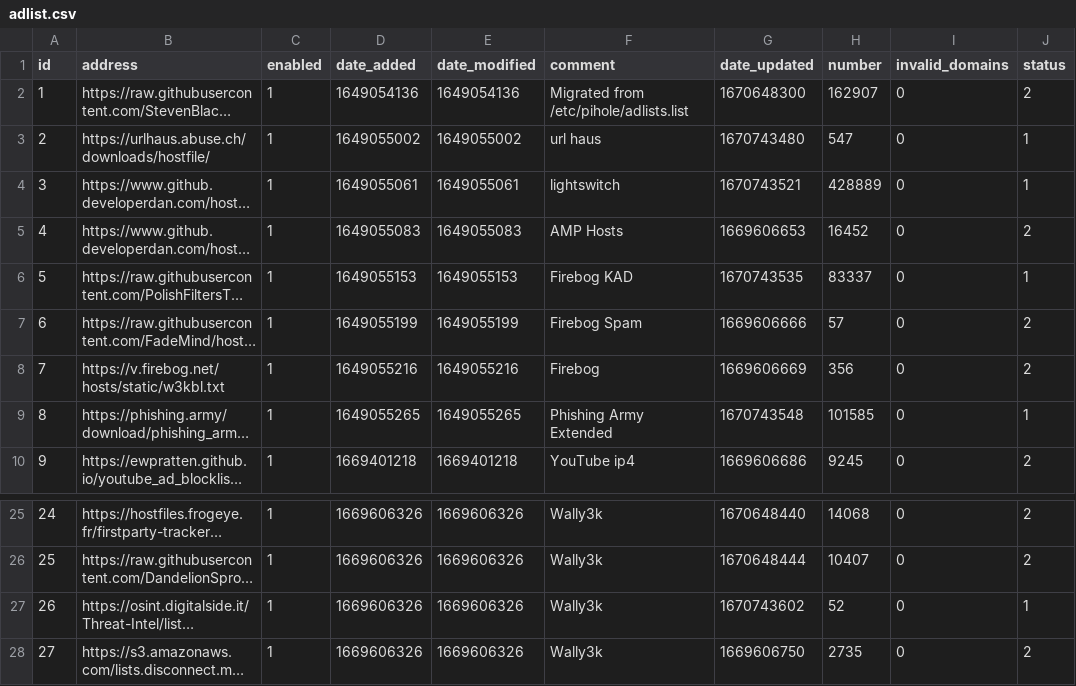
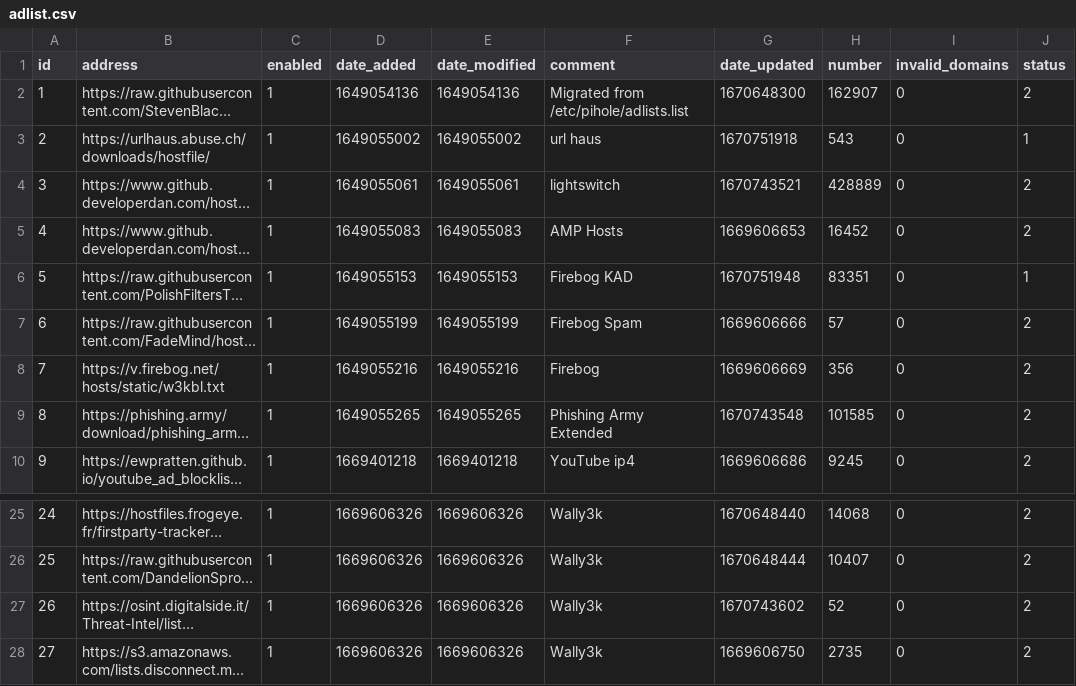
Before and after one commit to mytechguyri/my-pihole-lists, a CSV file: adlist.csv, drawn as a sheet; only a part is shown, gaps mark what is left out; long unchanged cells end in …; the diff names each change by its address in the sheet, - before the commit and + after, or states it on an @@ line.

```diff
--- a/adlist.csv
+++ b/adlist.csv
-G3 (date_updated): 1670743480
+G3 (date_updated): 1670751918
-H3 (number): 547
+H3 (number): 543
-J4 (status): 1
+J4 (status): 2
-G6 (date_updated): 1670743535
+G6 (date_updated): 1670751948
-H6 (number): 83337
+H6 (number): 83351
-J9 (status): 1
+J9 (status): 2
-J27 (status): 1
+J27 (status): 2
```
Also changed, not shown: domainlist.csv.
